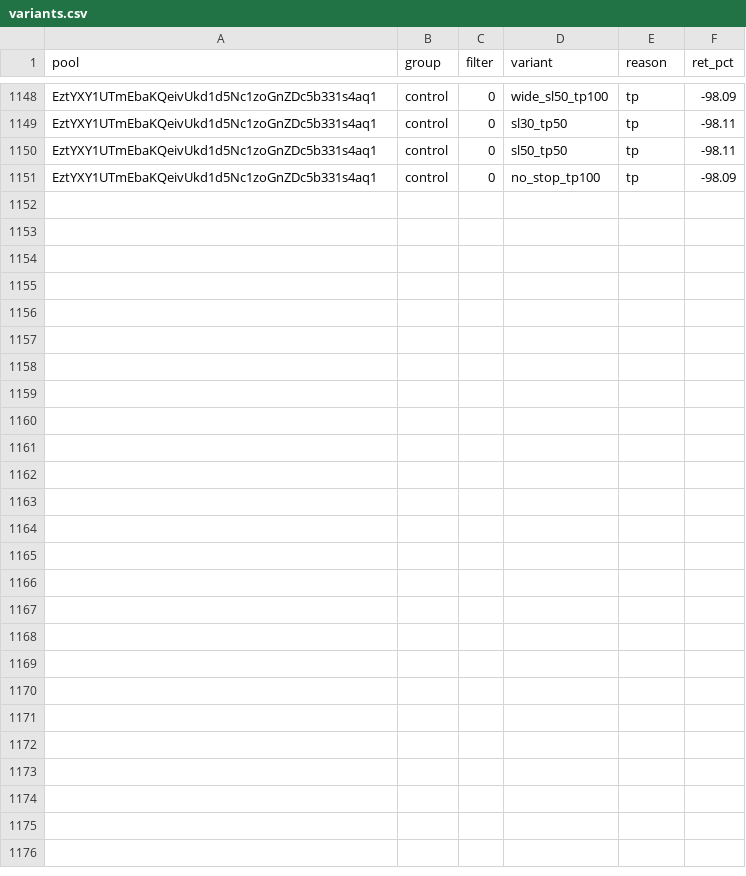
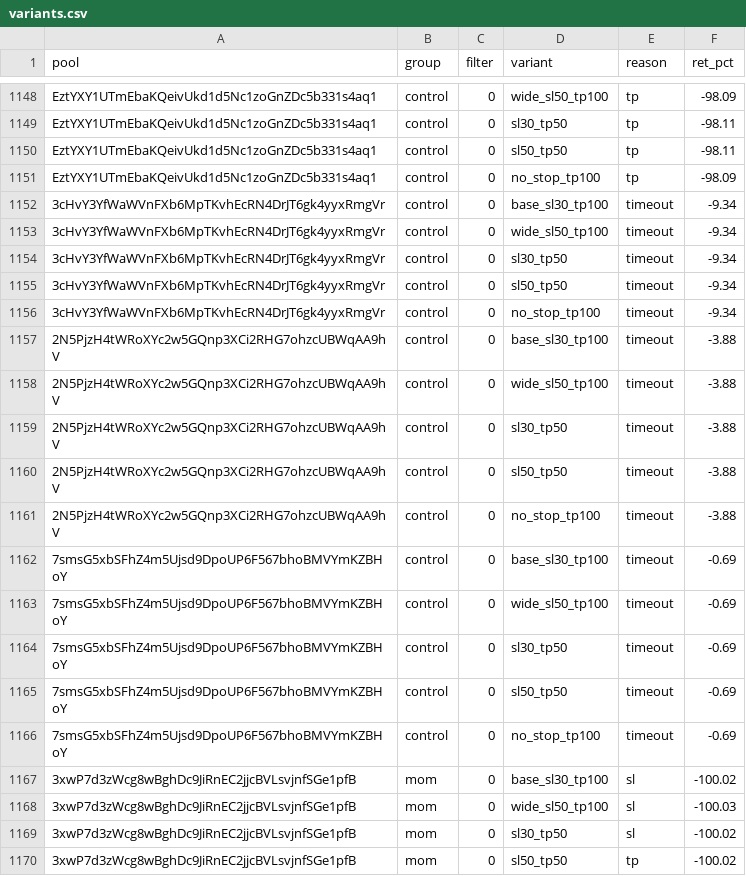
Before and after one commit to twangy2157/paper-trader-sim., a CSV file: paper_data/variants.csv, drawn as a sheet; only a part is shown, gaps mark what is left out; the diff covers the shown part only; the diff names each change by its address in the sheet, - before the commit and + after, or states it on an @@ line.

Commit message:
paper trader update

```diff
--- a/paper_data/variants.csv
+++ b/paper_data/variants.csv
+row 1152: 3cHvY3YfWaWVnFXb6MpTKvhEcRN4DrJT6gk4yyxRmgVr | control | 0 | base_sl30_tp100 | timeout | -9.34
+row 1153: 3cHvY3YfWaWVnFXb6MpTKvhEcRN4DrJT6gk4yyxRmgVr | control | 0 | wide_sl50_tp100 | timeout | -9.34
+row 1154: 3cHvY3YfWaWVnFXb6MpTKvhEcRN4DrJT6gk4yyxRmgVr | control | 0 | sl30_tp50 | timeout | -9.34
+row 1155: 3cHvY3YfWaWVnFXb6MpTKvhEcRN4DrJT6gk4yyxRmgVr | control | 0 | sl50_tp50 | timeout | -9.34
+row 1156: 3cHvY3YfWaWVnFXb6MpTKvhEcRN4DrJT6gk4yyxRmgVr | control | 0 | no_stop_tp100 | timeout | -9.34
+row 1157: 2N5PjzH4tWRoXYc2w5GQnp3XCi2RHG7ohzcUBWqAA9hV | control | 0 | base_sl30_tp100 | timeout | -3.88
+row 1158: 2N5PjzH4tWRoXYc2w5GQnp3XCi2RHG7ohzcUBWqAA9hV | control | 0 | wide_sl50_tp100 | timeout | -3.88
+row 1159: 2N5PjzH4tWRoXYc2w5GQnp3XCi2RHG7ohzcUBWqAA9hV | control | 0 | sl30_tp50 | timeout | -3.88
+row 1160: 2N5PjzH4tWRoXYc2w5GQnp3XCi2RHG7ohzcUBWqAA9hV | control | 0 | sl50_tp50 | timeout | -3.88
+row 1161: 2N5PjzH4tWRoXYc2w5GQnp3XCi2RHG7ohzcUBWqAA9hV | control | 0 | no_stop_tp100 | timeout | -3.88
+row 1162: 7smsG5xbSFhZ4m5Ujsd9DpoUP6F567bhoBMVYmKZBHoY | control | 0 | base_sl30_tp100 | timeout | -0.69
+row 1163: 7smsG5xbSFhZ4m5Ujsd9DpoUP6F567bhoBMVYmKZBHoY | control | 0 | wide_sl50_tp100 | timeout | -0.69
+row 1164: 7smsG5xbSFhZ4m5Ujsd9DpoUP6F567bhoBMVYmKZBHoY | control | 0 | sl30_tp50 | timeout | -0.69
+row 1165: 7smsG5xbSFhZ4m5Ujsd9DpoUP6F567bhoBMVYmKZBHoY | control | 0 | sl50_tp50 | timeout | -0.69
+row 1166: 7smsG5xbSFhZ4m5Ujsd9DpoUP6F567bhoBMVYmKZBHoY | control | 0 | no_stop_tp100 | timeout | -0.69
+row 1167: 3xwP7d3zWcg8wBghDc9JiRnEC2jjcBVLsvjnfSGe1pfB | mom | 0 | base_sl30_tp100 | sl | -100.02
+row 1168: 3xwP7d3zWcg8wBghDc9JiRnEC2jjcBVLsvjnfSGe1pfB | mom | 0 | wide_sl50_tp100 | sl | -100.03
+row 1169: 3xwP7d3zWcg8wBghDc9JiRnEC2jjcBVLsvjnfSGe1pfB | mom | 0 | sl30_tp50 | sl | -100.02
+row 1170: 3xwP7d3zWcg8wBghDc9JiRnEC2jjcBVLsvjnfSGe1pfB | mom | 0 | sl50_tp50 | tp | -100.02
```
Also changed, not shown: 11 added rows elsewhere in this file, paper_data/ledger.csv, 3 other files.
